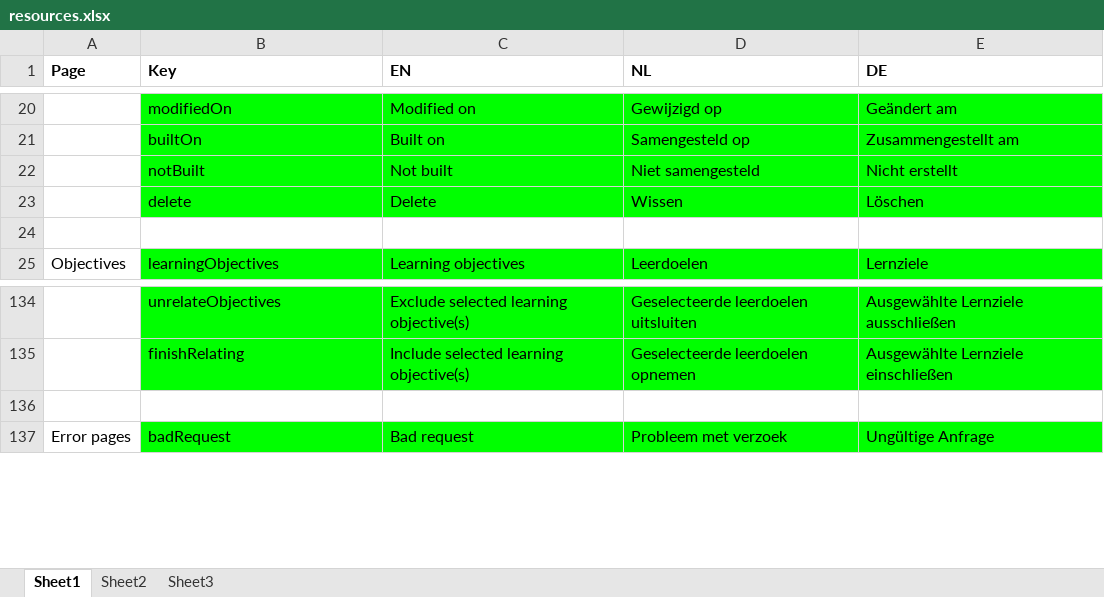
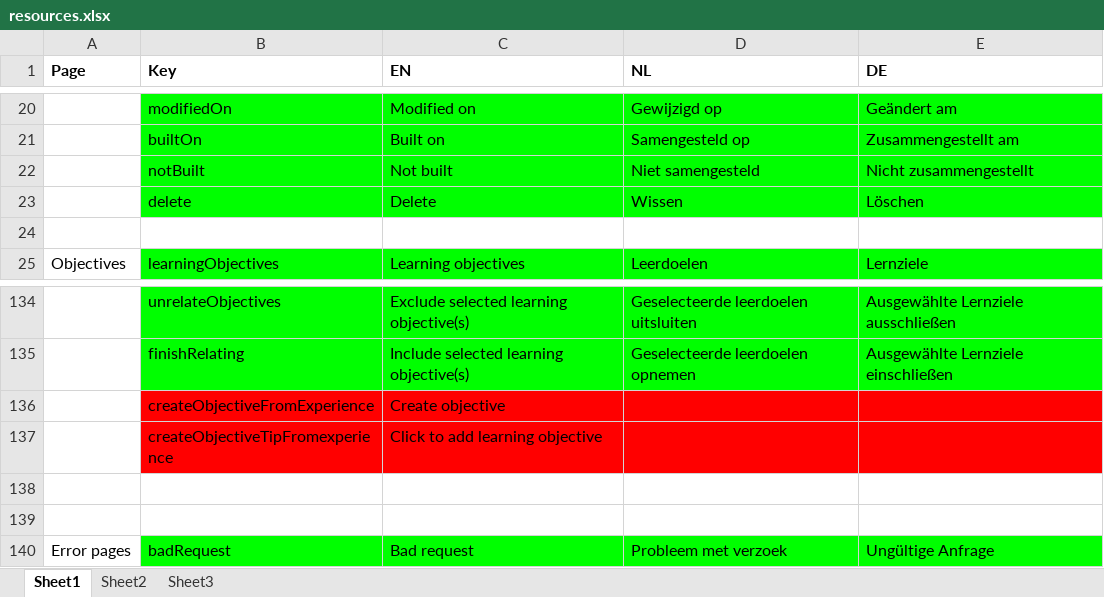
Before and after one commit to jaw4ik/assessment, an Excel workbook: sources/easygenerator.Web/App/localization/resources.xlsx, sheet Sheet1, drawn as a sheet; only a part is shown, gaps mark what is left out; values as stored, in another font and other column widths than the file's, no borders; the diff names each change by its address in the sheet, - before the commit and + after, or states it on an @@ line.

Commit message:
Update resource
Former-commit-id: 461082e7af521d17c5a028dc5f23b221dea70caa

```diff
--- a/sources/easygenerator.Web/App/localization/resources.xlsx (sheet Sheet1)
+++ b/sources/easygenerator.Web/App/localization/resources.xlsx (sheet Sheet1)
-E22 (DE): Nicht erstellt
+E22 (DE): Nicht zusammengestellt
+row 136:  | createObjectiveFromExperience | Create objective
+row 137:  | createObjectiveTipFromexperience | Click to add learning objective
+row 138: (empty)
```
Also changed, not shown: 1 other file.
